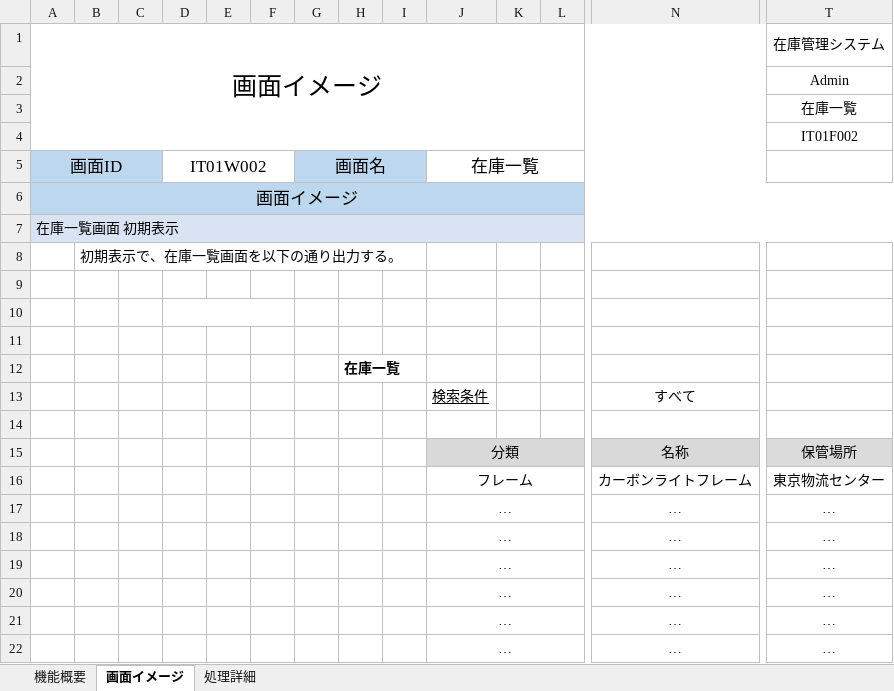
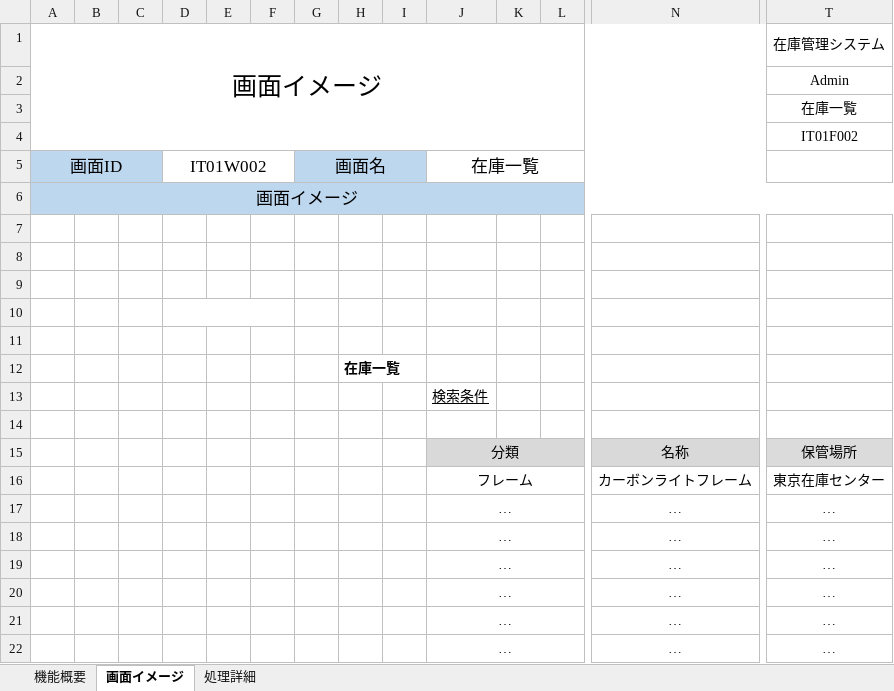
Before and after one commit to Okuma-1121/digital-ojt-development-beginner-cause-DroneInventorySystem, an Excel workbook: docs/詳細設計書/設計書_在庫一覧画面.xlsx, sheet 画面イメージ, drawn as a sheet; only a part is shown, gaps mark what is left out; values as stored, in another font and other column widths than the file's, no borders; charts and pictures not drawn; the diff covers the shown part only; the diff names each change by its address in the sheet, - before the commit and + after, or states it on an @@ line.

```diff
--- a/docs/詳細設計書/設計書_在庫一覧画面.xlsx (sheet 画面イメージ)
+++ b/docs/詳細設計書/設計書_在庫一覧画面.xlsx (sheet 画面イメージ)
-A7: 在庫一覧画面 初期表示
+A7: (empty)
-A7:T7 fill: #DAE3F3
+A7:T7 fill: none
-A7:AL7 merged
-B8: 初期表示で、在庫一覧画面を以下の通り出力する。
+B8: (empty)
-N13: すべて
+N13: (empty)
-T16: 東京物流センター
+T16: 東京在庫センター
```
Also changed, not shown: 229 removed rows and cell formats elsewhere in this sheet, sheet 処理詳細, sheet 機能概要, charts or pictures, 56 other files.
